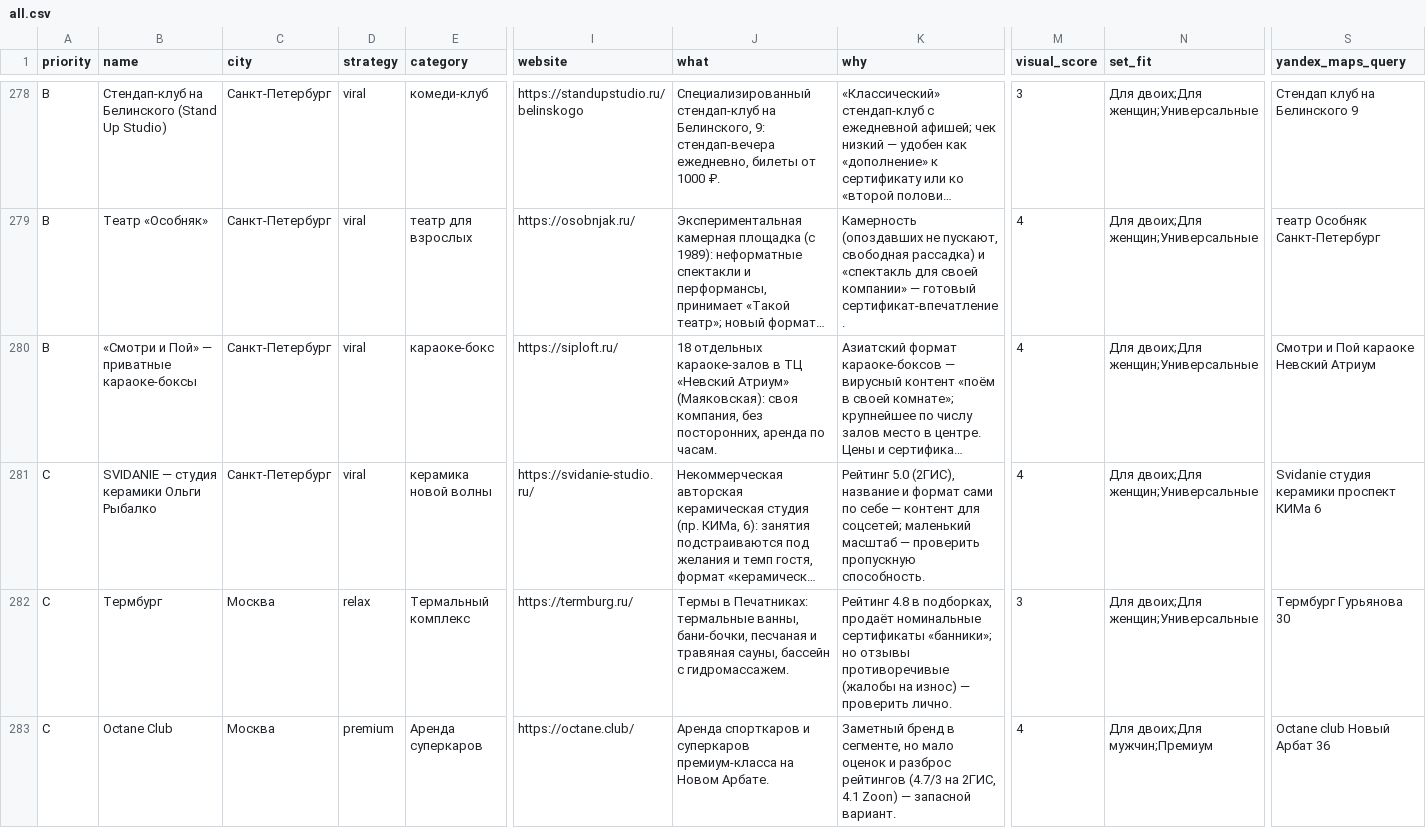
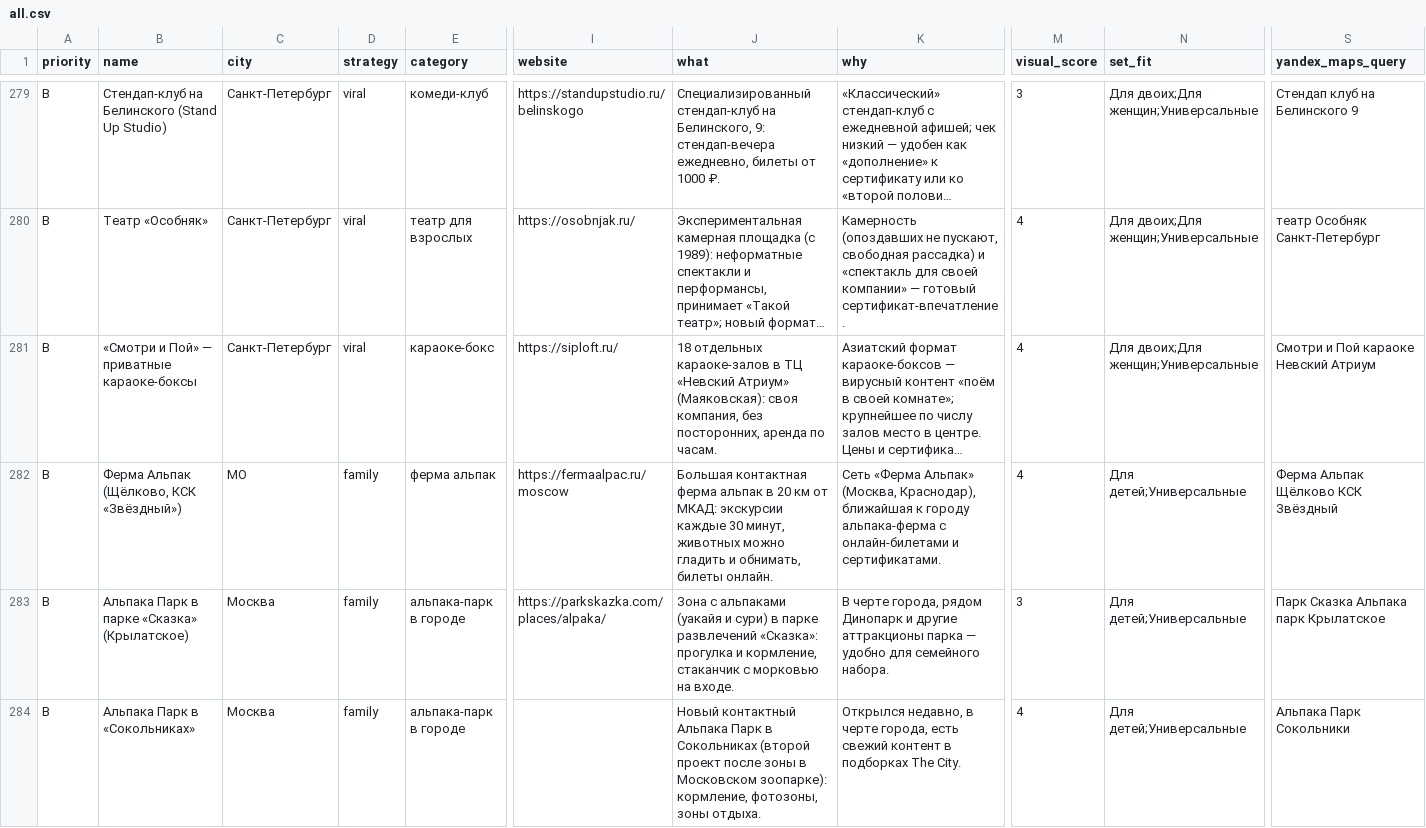
Before and after one commit to NikSitme/wowlife-dashboard, a CSV file: partners/candidates/all.csv, drawn as a sheet; only a part is shown, gaps mark what is left out; the shorter side is filled out with more unchanged rows; long unchanged cells end in …; rows hold the shown columns only; the diff covers the shown part only; the diff names each change by its address in the sheet, - before the commit and + after, or states it on an @@ line.

```diff
--- a/partners/candidates/all.csv
+++ b/partners/candidates/all.csv
+row 282: B | Ферма Альпак (Щёлково, КСК «Звёздный») | МО | family | ферма альпак | https://fermaalpac.ru/moscow | Большая контактная ферма альпак в 20 км от МКАД: экскурсии каждые 30 минут, животных можно гладить и обнимать, билеты онлайн. | Сеть «Ферма Альпак» (Москва, Краснодар), ближайшая к городу альпака-ферма с онлайн-билетами и сертификатами. | 4 | Для детей;Универсальные | Ферма Альпак Щёлково КСК Звёздный
+row 283: B | Альпака Парк в парке «Сказка» (Крылатское) | Москва | family | альпака-парк в городе | https://parkskazka.com/places/alpaka/ | Зона с альпаками (уакайя и сури) в парке развлечений «Сказка»: прогулка и кормление, стаканчик с морковью на входе. | В черте города, рядом Динопарк и другие аттракционы парка — удобно для семейного набора. | 3 | Для детей;Универсальные | Парк Сказка Альпака парк Крылатское
+row 284: B | Альпака Парк в «Сокольниках» | Москва | family | альпака-парк в городе |  | Новый контактный Альпака Парк в Сокольниках (второй проект после зоны в Московском зоопарке): кормление, фотозоны, зоны отдыха. | Открылся недавно, в черте города, есть свежий контент в подборках The City. | 4 | Для детей;Универсальные | Альпака Парк Сокольники
```
Also changed, not shown: 4 added rows elsewhere in this file, 3 other files.
